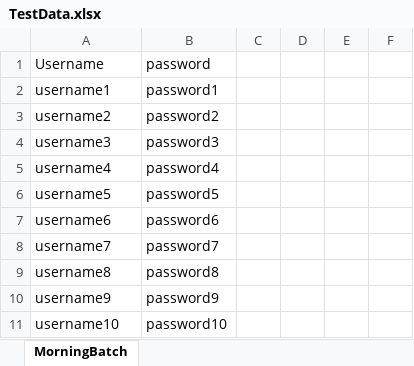
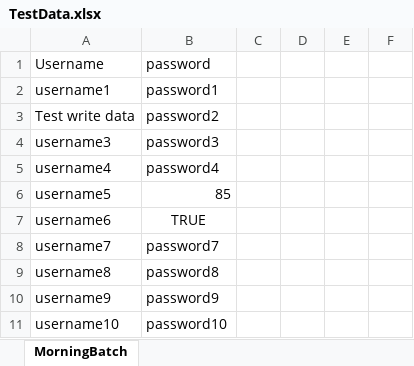
Before and after one commit to Vimannagar/JanSeleniumBasics, an Excel workbook: TestData.xlsx, sheet MorningBatch, drawn as a sheet; only a part is shown; values as stored, in another font and other column widths than the file's, no borders; the diff covers the shown part only; the diff names each change by its address in the sheet, - before the commit and + after, or states it on an @@ line.

```diff
--- a/TestData.xlsx (sheet MorningBatch)
+++ b/TestData.xlsx (sheet MorningBatch)
-A3 (Username): username2
+A3 (Username): Test write data
-B6 (password): password5
+B6 (password): 85
-B7 (password): password6
+B7 (password): TRUE
-B7 alignment: left
+B7 alignment: center
```
Also changed, not shown: 26 added rows elsewhere in this sheet, 2 other files.
